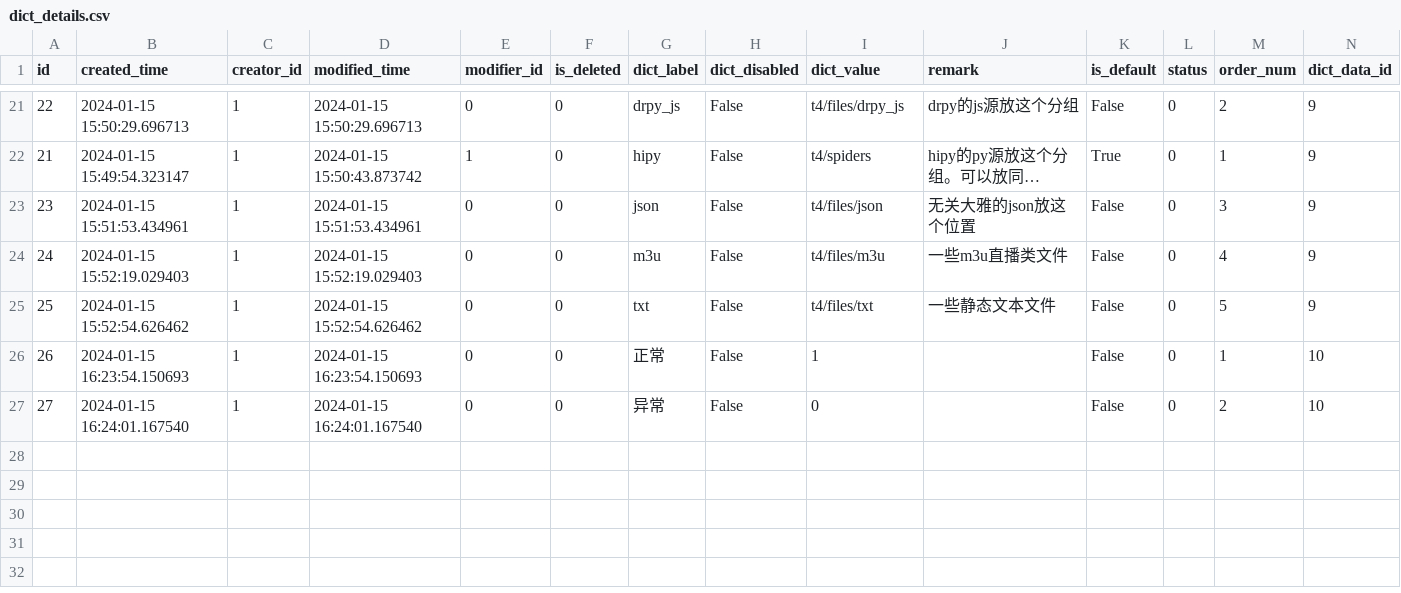
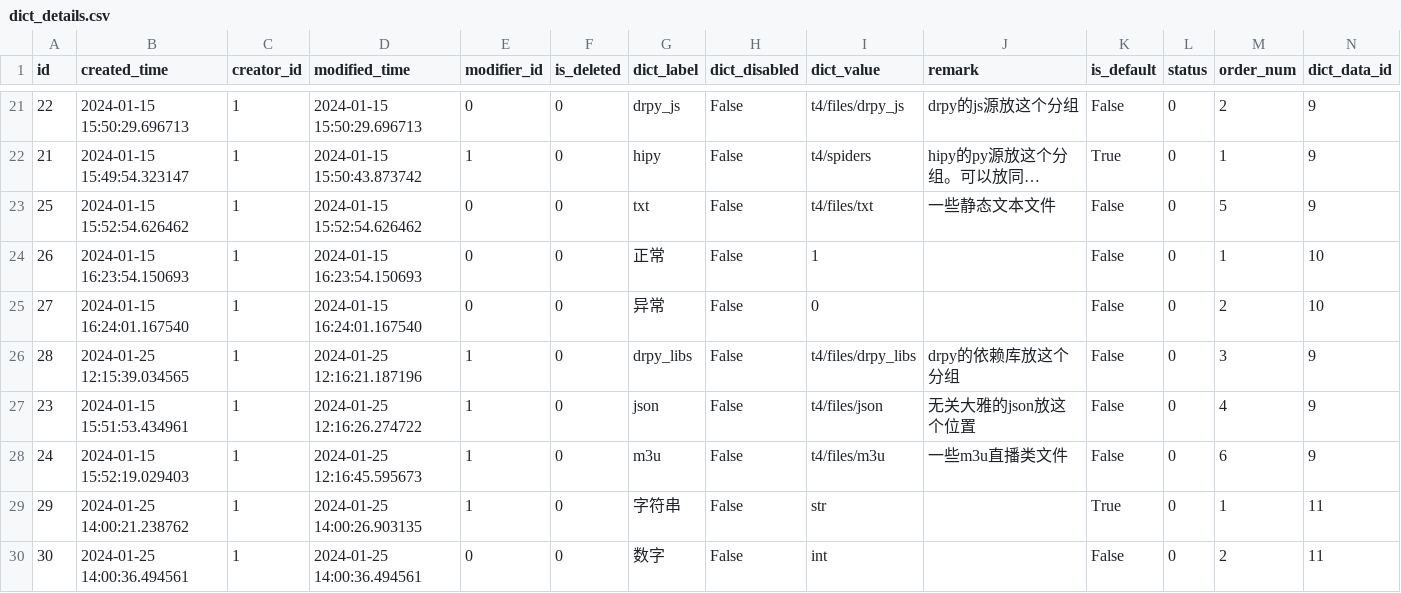
Before and after one commit to chiakiwang/hipy-server, a CSV file: app/db/init_data/dict_details.csv, drawn as a sheet; only a part is shown, gaps mark what is left out; long unchanged cells end in …; removed rows and columns are numbered as before the commit, all else as after; the diff names each change by its address in the sheet, - before the commit and + after, or states it on an @@ line.

```diff
--- a/app/db/init_data/dict_details.csv
+++ b/app/db/init_data/dict_details.csv
-row 23: 23 | 2024-01-15 15:51:53.434961 | 1 | 2024-01-15 15:51:53.434961 | 0 | 0 | json | False | t4/files/json | 无关大雅的json放这个位置 | False | 0 | 3 | 9
-row 24: 24 | 2024-01-15 15:52:19.029403 | 1 | 2024-01-15 15:52:19.029403 | 0 | 0 | m3u | False | t4/files/m3u | 一些m3u直播类文件 | False | 0 | 4 | 9
+row 26: 28 | 2024-01-25 12:15:39.034565 | 1 | 2024-01-25 12:16:21.187196 | 1 | 0 | drpy_libs | False | t4/files/drpy_libs | drpy的依赖库放这个分组 | False | 0 | 3 | 9
+row 27: 23 | 2024-01-15 15:51:53.434961 | 1 | 2024-01-25 12:16:26.274722 | 1 | 0 | json | False | t4/files/json | 无关大雅的json放这个位置 | False | 0 | 4 | 9
+row 28: 24 | 2024-01-15 15:52:19.029403 | 1 | 2024-01-25 12:16:45.595673 | 1 | 0 | m3u | False | t4/files/m3u | 一些m3u直播类文件 | False | 0 | 6 | 9
+row 29: 29 | 2024-01-25 14:00:21.238762 | 1 | 2024-01-25 14:00:26.903135 | 1 | 0 | 字符串 | False | str |  | True | 0 | 1 | 11
+row 30: 30 | 2024-01-25 14:00:36.494561 | 1 | 2024-01-25 14:00:36.494561 | 0 | 0 | 数字 | False | int |  | False | 0 | 2 | 11
```
Also changed, not shown: app/db/init_data/job_log.csv, app/db/init_data/perm_label.csv, 38 other files.
